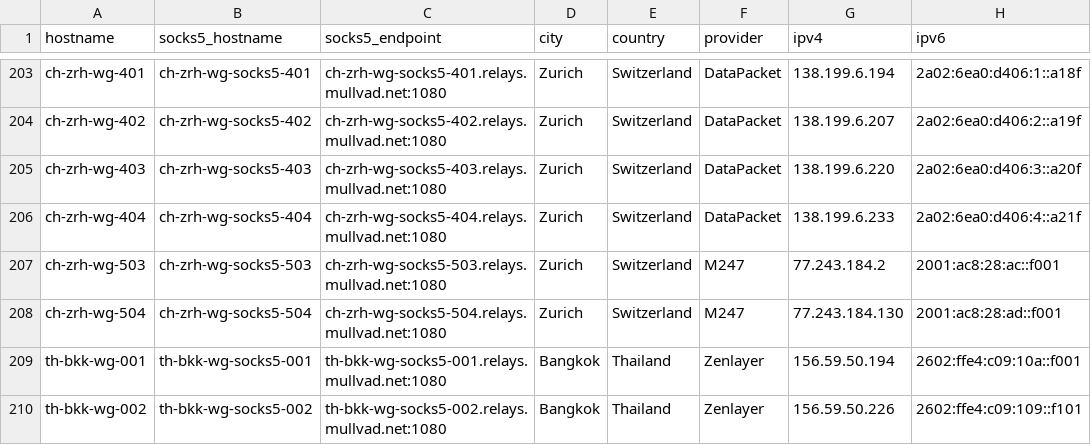
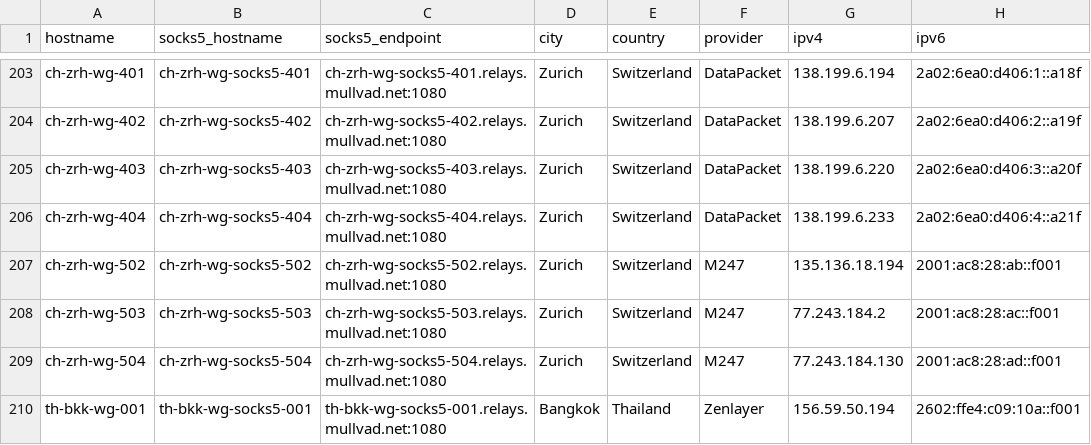
Before and after one commit to tommy-ca/mulvad-relay-list, a CSV file: relays.csv, drawn as a sheet; only a part is shown, gaps mark what is left out; the shorter side is filled out with more unchanged rows; the diff names each change by its address in the sheet, - before the commit and + after, or states it on an @@ line.

```diff
--- a/relays.csv
+++ b/relays.csv
+row 207: ch-zrh-wg-502 | ch-zrh-wg-socks5-502 | ch-zrh-wg-socks5-502.relays.mullvad.net:1080 | Zurich | Switzerland | M247 | 135.136.18.194 | 2001:ac8:28:ab::f001
```
Also changed, not shown: 4 other files.
